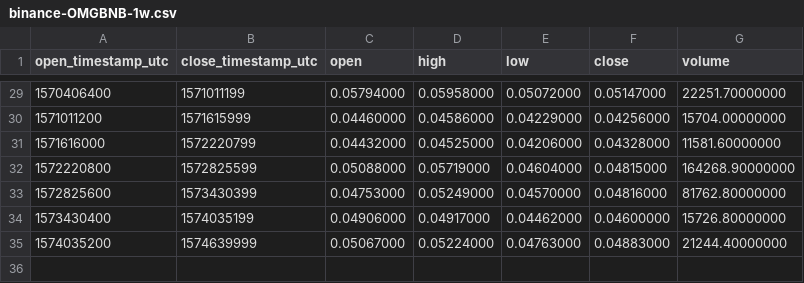
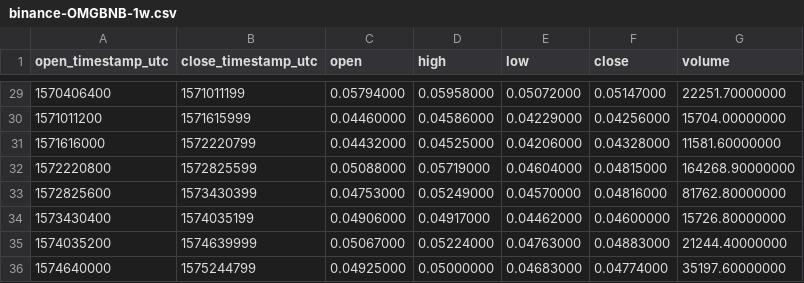
Before and after one commit to cryptobigbro/binance-OMGBNB, a CSV file: binance-OMGBNB-1w.csv, drawn as a sheet; only a part is shown, gaps mark what is left out; the diff names each change by its address in the sheet, - before the commit and + after, or states it on an @@ line.

```diff
--- a/binance-OMGBNB-1w.csv
+++ b/binance-OMGBNB-1w.csv
+row 36: 1574640000 | 1575244799 | 0.04925000 | 0.05000000 | 0.04683000 | 0.04774000 | 35197.60000000
```
Also changed, not shown: binance-OMGBNB-1d.csv, binance-OMGBNB-1h.csv.
